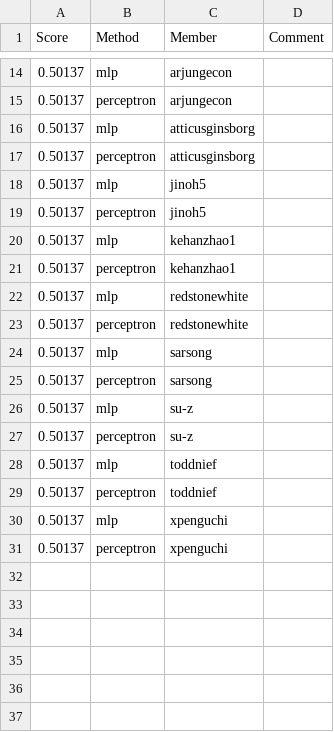
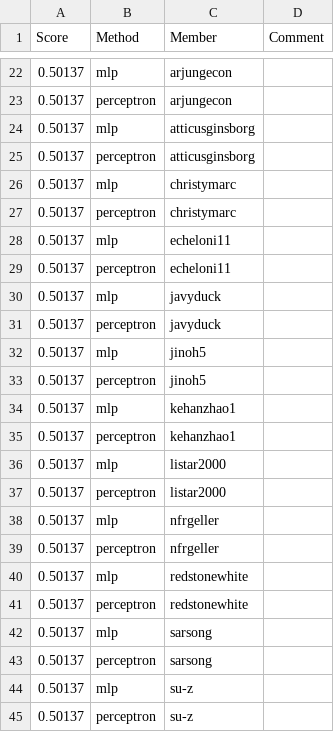
Before and after one commit to UChi-CI/data-37712-win25-leaderboard, a CSV file: assignment-1-leaderboard/leaderboard_sst2.csv, drawn as a sheet; only a part is shown, gaps mark what is left out; the shorter side is filled out with more unchanged rows; the diff covers the shown part only; the diff names each change by its address in the sheet, - before the commit and + after, or states it on an @@ line.

Commit message:
Leaderboard Update

```diff
--- a/assignment-1-leaderboard/leaderboard_sst2.csv
+++ b/assignment-1-leaderboard/leaderboard_sst2.csv
+row 26: 0.50137 | mlp | christymarc
+row 27: 0.50137 | perceptron | christymarc
+row 28: 0.50137 | mlp | echeloni11
+row 29: 0.50137 | perceptron | echeloni11
+row 30: 0.50137 | mlp | javyduck
+row 31: 0.50137 | perceptron | javyduck
+row 36: 0.50137 | mlp | listar2000
+row 37: 0.50137 | perceptron | listar2000
+row 38: 0.50137 | mlp | nfrgeller
+row 39: 0.50137 | perceptron | nfrgeller
```
Also changed, not shown: 8 added rows elsewhere in this file.
